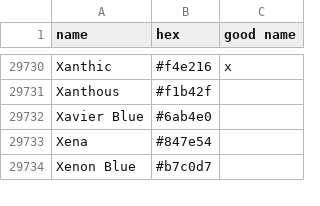
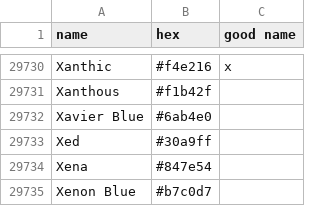
Before and after one commit to meodai/color-names, a CSV file: src/colornames.csv, drawn as a sheet; only a part is shown, gaps mark what is left out.

Commit message:
feat(colors): Add "Xed" (#220)
Xed being 30a9ff

its a off cyan the term Xed mainly comes by the idea its pronounced (Exed) like to X something or cross which if you cross the green and blue you get cyan and its just a common crossing i thought naming this Xed works

```diff
--- a/src/colornames.csv
+++ b/src/colornames.csv
@@ -29732,2 +29732,3 @@ Xanthous,#f1b42f,
 Xavier Blue,#6ab4e0,
+Xed,#30a9ff,
 Xena,#847e54,
```
